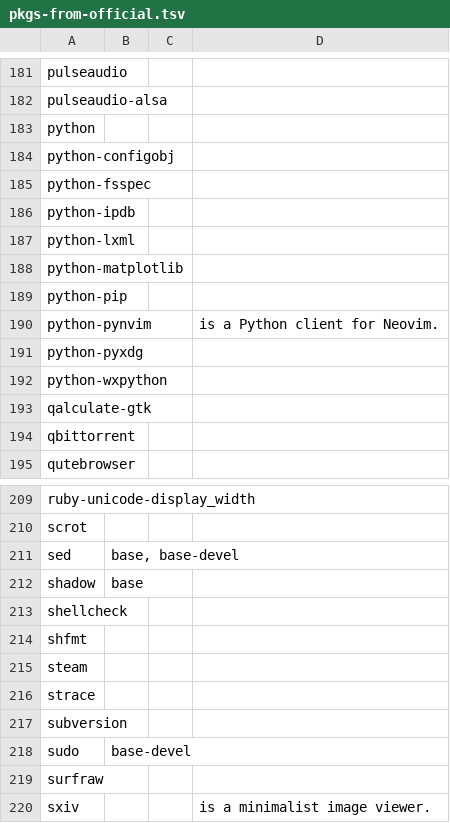
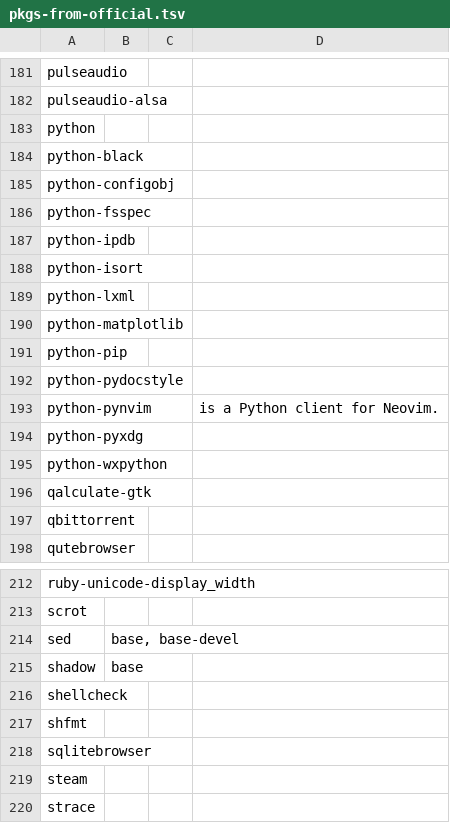
Before and after one commit to 00riddle00/npBuild, a TSV file: package-lists/pkgs-from-official.tsv, drawn as a sheet; only a part is shown, gaps mark what is left out; the shorter side is filled out with more unchanged rows.

Commit message:
Update package lists.

```diff
--- a/package-lists/pkgs-from-official.tsv
+++ b/package-lists/pkgs-from-official.tsv
@@ -183,2 +183,3 @@ pulseaudio-alsa
 python			
+python-black			
 python-configobj			
@@ -186,2 +187,3 @@ python-fsspec
 python-ipdb			
+python-isort			
 python-lxml			
@@ -189,2 +191,3 @@ python-matplotlib
 python-pip			
+python-pydocstyle			
 python-pynvim			"is a Python client for Neovim."
@@ -214,2 +217,3 @@ shellcheck
 shfmt			
+sqlitebrowser			
 steam			
```
Also changed, not shown: package-lists/pkgs-from-aur.tsv.
